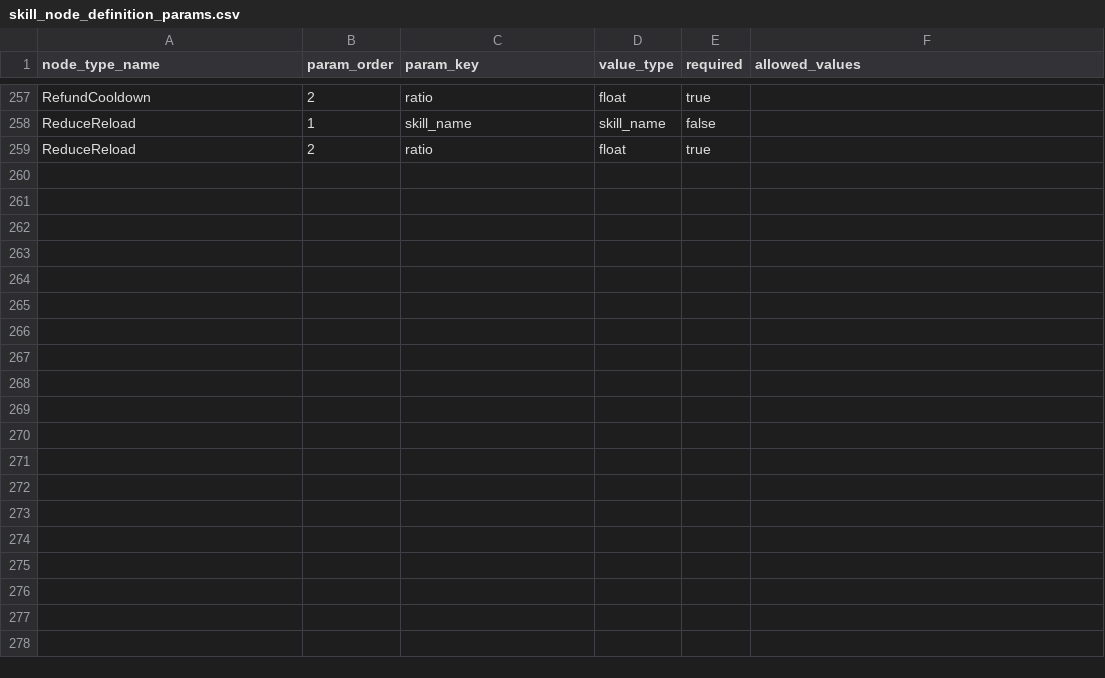
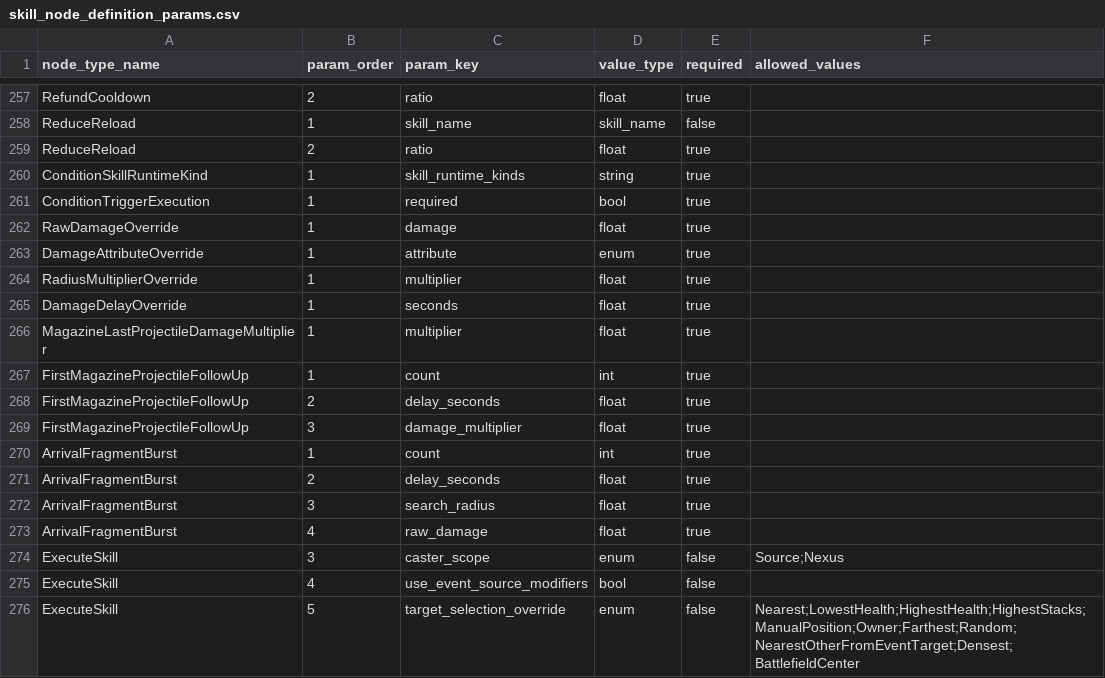
Before and after one commit to t331277-collab/Pakuri_Tower_Defense, a CSV file: Pakuri/Assets/CSVdata/authoring/monster/skills/nodes/definitions/skill_node_definition_params.csv, drawn as a sheet; only a part is shown, gaps mark what is left out; the diff names each change by its address in the sheet, - before the commit and + after, or states it on an @@ line.

Commit message:
feat: define artillery synergy and artifact data contracts

```diff
--- a/Pakuri/Assets/CSVdata/authoring/monster/skills/nodes/definitions/skill_node_definition_params.csv
+++ b/Pakuri/Assets/CSVdata/authoring/monster/skills/nodes/definitions/skill_node_definition_params.csv
+row 260: ConditionSkillRuntimeKind | 1 | skill_runtime_kinds | string | true
+row 261: ConditionTriggerExecution | 1 | required | bool | true
+row 262: RawDamageOverride | 1 | damage | float | true
+row 263: DamageAttributeOverride | 1 | attribute | enum | true
+row 264: RadiusMultiplierOverride | 1 | multiplier | float | true
+row 265: DamageDelayOverride | 1 | seconds | float | true
+row 266: MagazineLastProjectileDamageMultiplier | 1 | multiplier | float | true
+row 267: FirstMagazineProjectileFollowUp | 1 | count | int | true
+row 268: FirstMagazineProjectileFollowUp | 2 | delay_seconds | float | true
+row 269: FirstMagazineProjectileFollowUp | 3 | damage_multiplier | float | true
+row 270: ArrivalFragmentBurst | 1 | count | int | true
+row 271: ArrivalFragmentBurst | 2 | delay_seconds | float | true
+row 272: ArrivalFragmentBurst | 3 | search_radius | float | true
+row 273: ArrivalFragmentBurst | 4 | raw_damage | float | true
+row 274: ExecuteSkill | 3 | caster_scope | enum | false | Source;Nexus
+row 275: ExecuteSkill | 4 | use_event_source_modifiers | bool | false
+row 276: ExecuteSkill | 5 | target_selection_override | enum | false | Nearest;LowestHealth;HighestHealth;HighestStacks;ManualPosition;Owner;Farthest;Random;NearestOtherFromEventTarget;Densest;BattlefieldCenter
```
Also changed, not shown: Pakuri/Assets/CSVdata/Artifact/Effect/artifact_effects.csv, Pakuri/Assets/CSVdata/Artifact/Effect/artifact_synergy_effects.csv, 12 other files.
